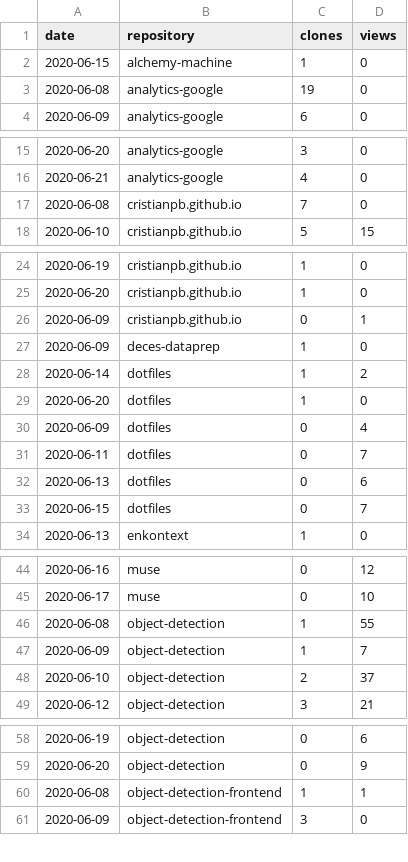
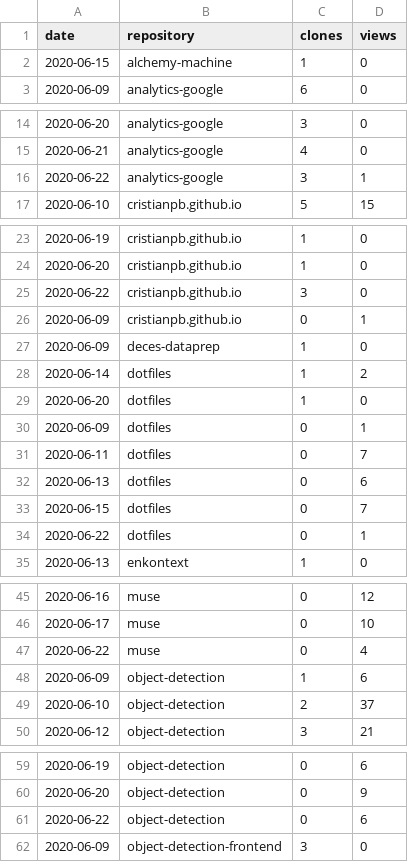
Before and after one commit to cristianpb/stats, a CSV file: github-visits.csv, drawn as a sheet; only a part is shown, gaps mark what is left out; the diff covers the shown part only.

```diff
--- a/github-visits.csv
+++ b/github-visits.csv
@@ -2,3 +2,2 @@ date,repository,clones,views
 2020-06-15,alchemy-machine,1,0
-2020-06-08,analytics-google,19,0
 2020-06-09,analytics-google,6,0
@@ -16,3 +15,3 @@ date,repository,clones,views
 2020-06-21,analytics-google,4,0
-2020-06-08,cristianpb.github.io,7,0
+2020-06-22,analytics-google,3,1
 2020-06-10,cristianpb.github.io,5,15
@@ -25,2 +24,3 @@ date,repository,clones,views
 2020-06-20,cristianpb.github.io,1,0
+2020-06-22,cristianpb.github.io,3,0
 2020-06-09,cristianpb.github.io,0,1
@@ -29,3 +29,3 @@ date,repository,clones,views
 2020-06-20,dotfiles,1,0
-2020-06-09,dotfiles,0,4
+2020-06-09,dotfiles,0,1
 2020-06-11,dotfiles,0,7
@@ -33,2 +33,3 @@ date,repository,clones,views
 2020-06-15,dotfiles,0,7
+2020-06-22,dotfiles,0,1
 2020-06-13,enkontext,1,0
@@ -45,4 +46,4 @@ date,repository,clones,views
 2020-06-17,muse,0,10
-2020-06-08,object-detection,1,55
-2020-06-09,object-detection,1,7
+2020-06-22,muse,0,4
+2020-06-09,object-detection,1,6
 2020-06-10,object-detection,2,37
@@ -59,3 +60,3 @@ date,repository,clones,views
 2020-06-20,object-detection,0,9
-2020-06-08,object-detection-frontend,1,1
+2020-06-22,object-detection,0,6
 2020-06-09,object-detection-frontend,3,0
```
Also changed, not shown: 2 added rows, 3 removed rows and 1 edited cell elsewhere in this file, github-repositories.csv.
